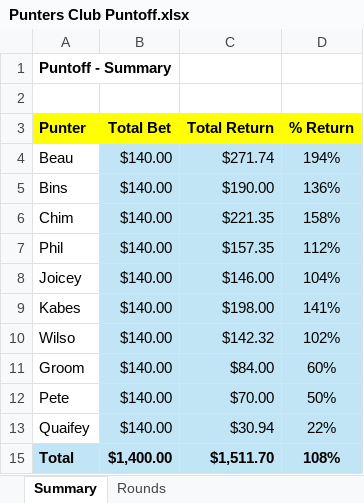
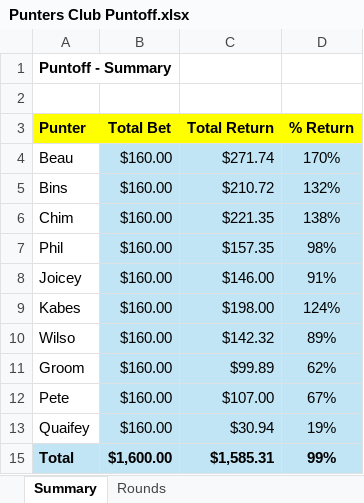
Before and after one commit to IanGream/Punters, an Excel workbook: Punters Club Puntoff.xlsx, sheet Summary, drawn as a sheet; values as stored, in another font and other column widths than the file's, no borders; the diff names each change by its address in the sheet, - before the commit and + after, or states it on an @@ line.

Commit message:
Add files via upload

```diff
--- a/Punters Club Puntoff.xlsx (sheet Summary)
+++ b/Punters Club Puntoff.xlsx (sheet Summary)
-B4:B13 (Total Bet): $140.00
+B4:B13 (Total Bet): $160.00
-D4 (% Return): 194%
+D4 (% Return): 170%
-C5 (Total Return): $190.00
+C5 (Total Return): $210.72
-D5 (% Return): 136%
+D5 (% Return): 132%
-D6 (% Return): 158%
+D6 (% Return): 138%
-D7 (% Return): 112%
+D7 (% Return): 98%
-D8 (% Return): 104%
+D8 (% Return): 91%
-D9 (% Return): 141%
+D9 (% Return): 124%
-D10 (% Return): 102%
+D10 (% Return): 89%
-C11 (Total Return): $84.00
+C11 (Total Return): $99.89
-D11 (% Return): 60%
+D11 (% Return): 62%
-C12 (Total Return): $70.00
+C12 (Total Return): $107.00
-D12 (% Return): 50%
+D12 (% Return): 67%
-D13 (% Return): 22%
+D13 (% Return): 19%
-B15 (Total Bet): $1,400.00
+B15 (Total Bet): $1,600.00
-C15 (Total Return): $1,511.70
+C15 (Total Return): $1,585.31
-D15 (% Return): 108%
+D15 (% Return): 99%
```
Also changed, not shown: sheet Rounds.
